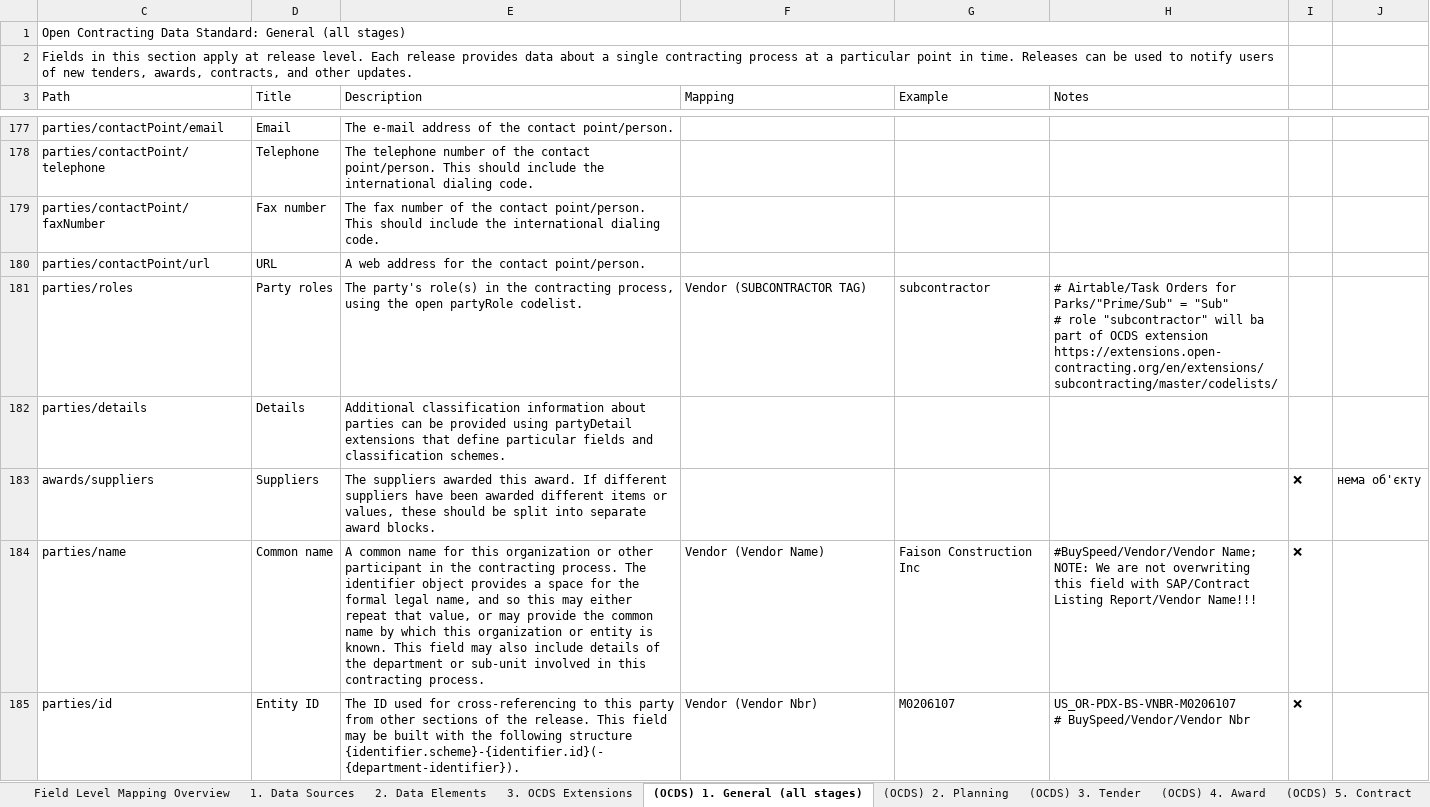
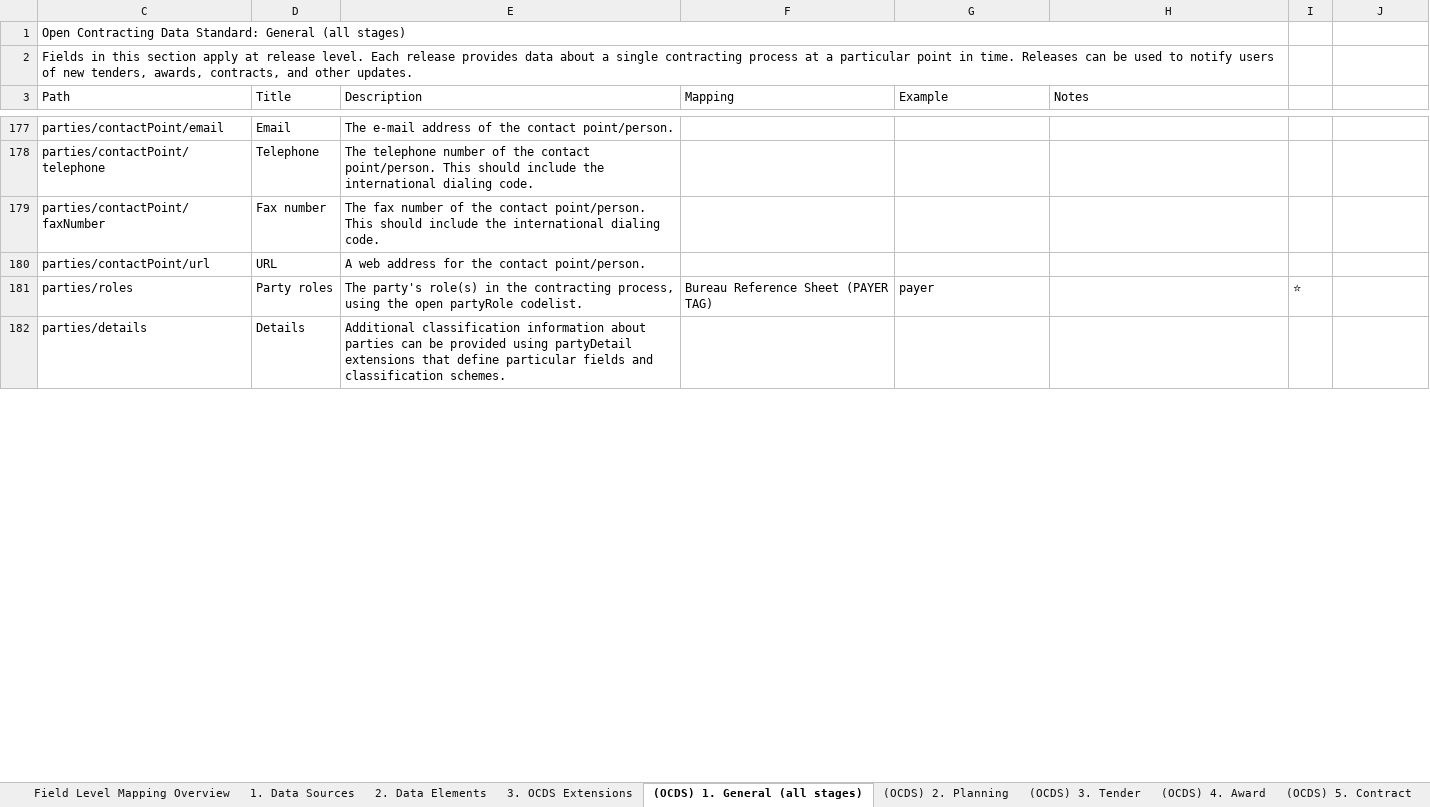
Before and after one commit to open-contracting/nightingale, an Excel workbook: mapping.xlsx, sheet (OCDS) 1. General (all stages), drawn as a sheet; only a part is shown, gaps mark what is left out; values as stored, in another font and other column widths than the file's, no cell formats; charts and pictures not drawn; removed rows and columns are numbered as before the commit, all else as after; ↵ is a line break in a cell; the diff covers the shown part only; the diff names each change by its address in the sheet, - before the commit and + after, or states it on an @@ line.

```diff
--- a/mapping.xlsx (sheet (OCDS) 1. General (all stages))
+++ b/mapping.xlsx (sheet (OCDS) 1. General (all stages))
-F181 (Mapping): Vendor (SUBCONTRACTOR TAG)
+F181 (Mapping): Bureau Reference Sheet (PAYER TAG)
-G181 (Example): subcontractor
+G181 (Example): payer
-H181 (Notes): # Airtable/Task Orders for Parks/"Prime/Sub" = "Sub" ↵ # role "subcontractor" will ba part of OCDS extension https://extensions.open-contracting.org/en/extensions/subcontracting/master/codelists/
+H181 (Notes): (empty)
-I181: (empty)
+I181: ⭐
-row 183: awards/suppliers | Suppliers | The suppliers awarded this award. If different suppliers have been awarded different items or values, these should be split into separate award blocks. |  |  |  | ❌ | нема об'єкту
-row 184: parties/name | Common name | A common name for this organization or other participant in the contracting process. The identifier object provides a space for the formal legal name, and so this may either repeat that value, or may provide the common name by which this organization or entity is known. This field may also include details of the department or sub-unit involved in this contracting process. | Vendor (Vendor Name) | Faison Construction Inc | #BuySpeed/Vendor/Vendor Name; NOTE: We are not overwriting this field with SAP/Contract Listing Report/Vendor Name!!! | ❌
-row 185: parties/id | Entity ID | The ID used for cross-referencing to this party from other sections of the release. This field may be built with the following structure {identifier.scheme}-{identifier.id}(-{department-identifier}). | Vendor (Vendor Nbr) | M0206107 | US_OR-PDX-BS-VNBR-M0206107 ↵ # BuySpeed/Vendor/Vendor Nbr | ❌
```
Also changed, not shown: 74 added rows, 107 removed rows, 29 moved rows and 103 edited cells elsewhere in this sheet, sheet (OCDS) 6. Implementation, sheet 2. Data Elements, sheet (OCDS) 5. Contract, sheet (OCDS) 3. Tender, sheet (OCDS) 4. Award, sheet 1. Data Sources, cell formats, formulas that keep their value, hidden cells, charts or pictures, codelists.xlsx, 7 other files.
